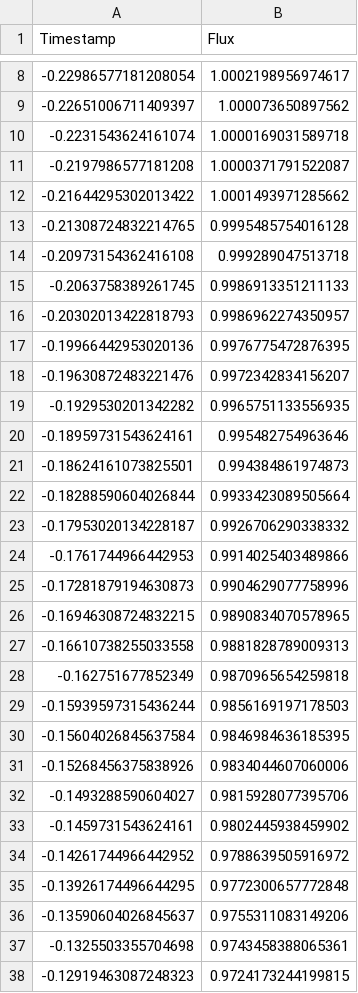
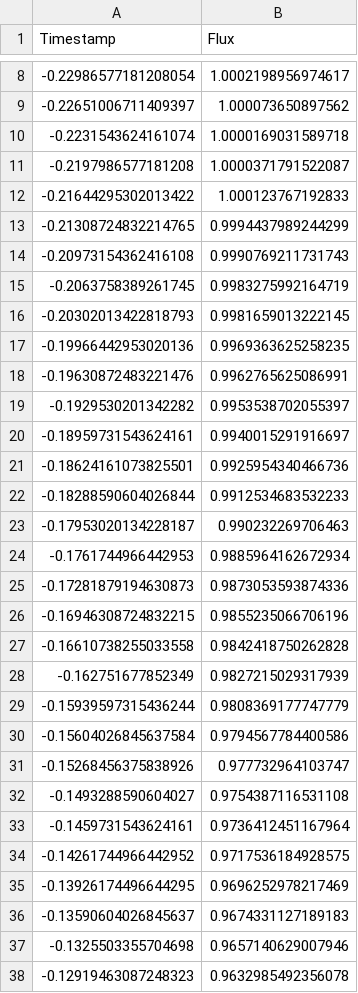
Before and after one commit to jose-solorzano/sim-transit-lc, a CSV file: examples/lc/sim-b03.csv, drawn as a sheet; only a part is shown, gaps mark what is left out; the diff covers the shown part only.

```diff
--- a/examples/lc/sim-b03.csv
+++ b/examples/lc/sim-b03.csv
@@ -11,28 +11,28 @@ Timestamp,Flux
 -0.2197986577181208,1.0000371791522087
--0.21644295302013422,1.0001493971285662
--0.21308724832214765,0.9995485754016128
--0.20973154362416108,0.999289047513718
--0.2063758389261745,0.9986913351211133
--0.20302013422818793,0.9986962274350957
--0.19966442953020136,0.9976775472876395
--0.19630872483221476,0.9972342834156207
--0.1929530201342282,0.9965751133556935
--0.18959731543624161,0.995482754963646
--0.18624161073825501,0.994384861974873
--0.18288590604026844,0.9933423089505664
--0.17953020134228187,0.9926706290338332
--0.1761744966442953,0.9914025403489866
--0.17281879194630873,0.9904629077758996
--0.16946308724832215,0.9890834070578965
--0.16610738255033558,0.9881828789009313
--0.162751677852349,0.9870965654259818
--0.15939597315436244,0.9856169197178503
--0.15604026845637584,0.9846984636185395
--0.15268456375838926,0.9834044607060006
--0.1493288590604027,0.9815928077395706
--0.1459731543624161,0.9802445938459902
--0.14261744966442952,0.9788639505916972
--0.13926174496644295,0.9772300657772848
--0.13590604026845637,0.9755311083149206
--0.1325503355704698,0.9743458388065361
--0.12919463087248323,0.9724173244199815
+-0.21644295302013422,1.000123767192833
+-0.21308724832214765,0.9994437989244299
+-0.20973154362416108,0.9990769211731743
+-0.2063758389261745,0.9983275992164719
+-0.20302013422818793,0.9981659013222145
+-0.19966442953020136,0.9969363625258235
+-0.19630872483221476,0.9962765625086991
+-0.1929530201342282,0.9953538702055397
+-0.18959731543624161,0.9940015291916697
+-0.18624161073825501,0.9925954340466736
+-0.18288590604026844,0.9912534683532233
+-0.17953020134228187,0.990232269706463
+-0.1761744966442953,0.9885964162672934
+-0.17281879194630873,0.9873053593874336
+-0.16946308724832215,0.9855235066706196
+-0.16610738255033558,0.9842418750262828
+-0.162751677852349,0.9827215029317939
+-0.15939597315436244,0.9808369177747779
+-0.15604026845637584,0.9794567784400586
+-0.15268456375838926,0.977732964103747
+-0.1493288590604027,0.9754387116531108
+-0.1459731543624161,0.9736412451167964
+-0.14261744966442952,0.9717536184928575
+-0.13926174496644295,0.9696252978217469
+-0.13590604026845637,0.9674331127189183
+-0.1325503355704698,0.9657140629007946
+-0.12919463087248323,0.9632985492356078
```
Also changed, not shown: 102 edited cells elsewhere in this file, examples/lc/sim-b01.csv, 11 other files.
